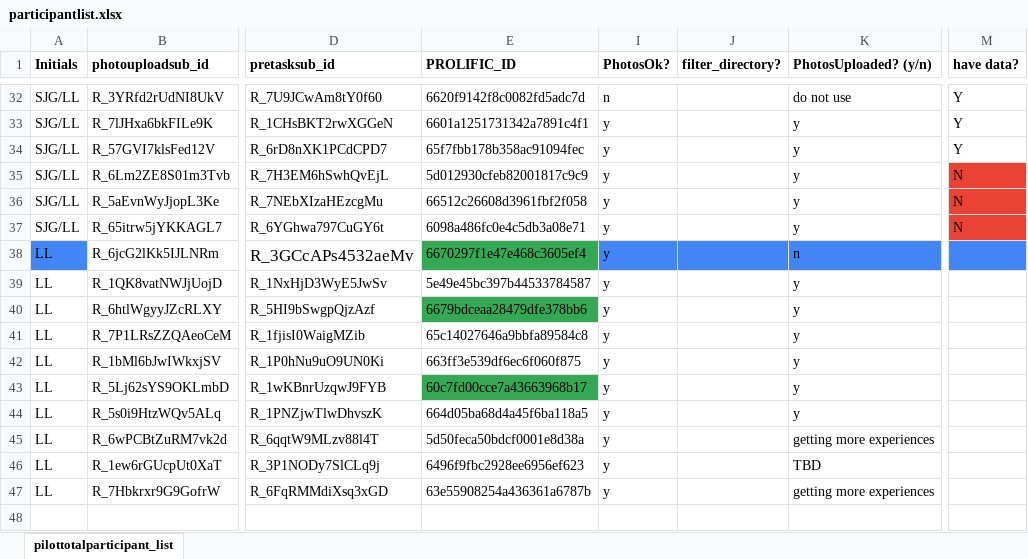
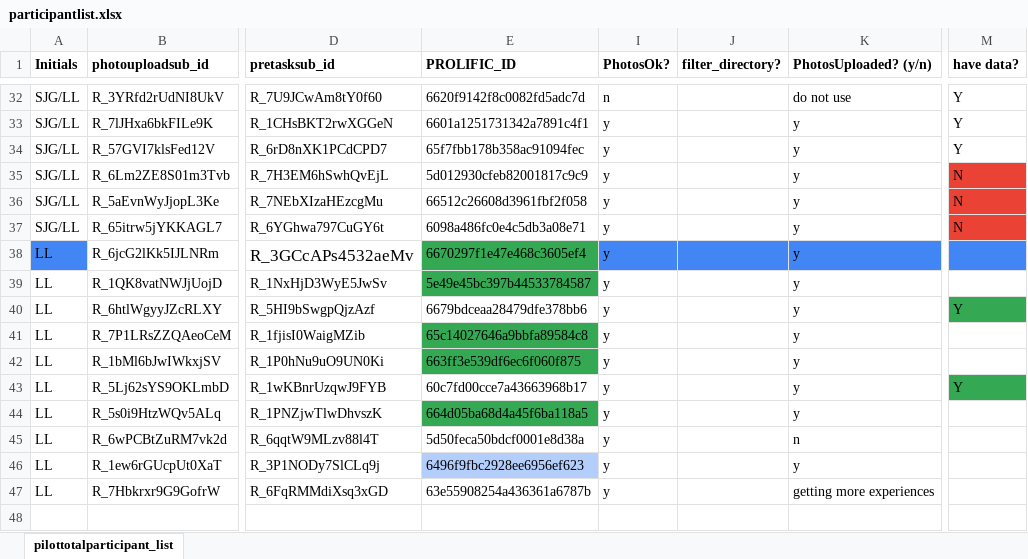
Before and after one commit to fareri-lab/WTP_Rejection_Choice_Pub, an Excel workbook: participantlist.xlsx, sheet pilottotalparticipant_list, drawn as a sheet; only a part is shown, gaps mark what is left out; values as stored, in another font and other column widths than the file's, no borders; the diff names each change by its address in the sheet, - before the commit and + after, or states it on an @@ line.

Commit message:
addedWTPcsvfor_participant5d50feca50bdcf000e8d38a

```diff
--- a/participantlist.xlsx (sheet pilottotalparticipant_list)
+++ b/participantlist.xlsx (sheet pilottotalparticipant_list)
-K38 (PhotosUploaded? (y/n)): n
+K38 (PhotosUploaded? (y/n)): y
-E39 fill: none
+E39 fill: #34A853
-E40 fill: #34A853
+E40 fill: none
-M40 (have data?): (empty)
+M40 (have data?): Y
-M40 fill: none
+M40 fill: #34A853
-E41:E42 fill: none
+E41:E42 fill: #34A853
-E43 fill: #34A853
+E43 fill: none
-M43 (have data?): (empty)
+M43 (have data?): Y
-M43 fill: none
+M43 fill: #34A853
-E44 fill: none
+E44 fill: #34A853
-K45 (PhotosUploaded? (y/n)): getting more experiences
+K45 (PhotosUploaded? (y/n)): n
-E46 fill: none
+E46 fill: #B3CEFB
-K46 (PhotosUploaded? (y/n)): TBD
+K46 (PhotosUploaded? (y/n)): y
```
Also changed, not shown: 2 other files.
